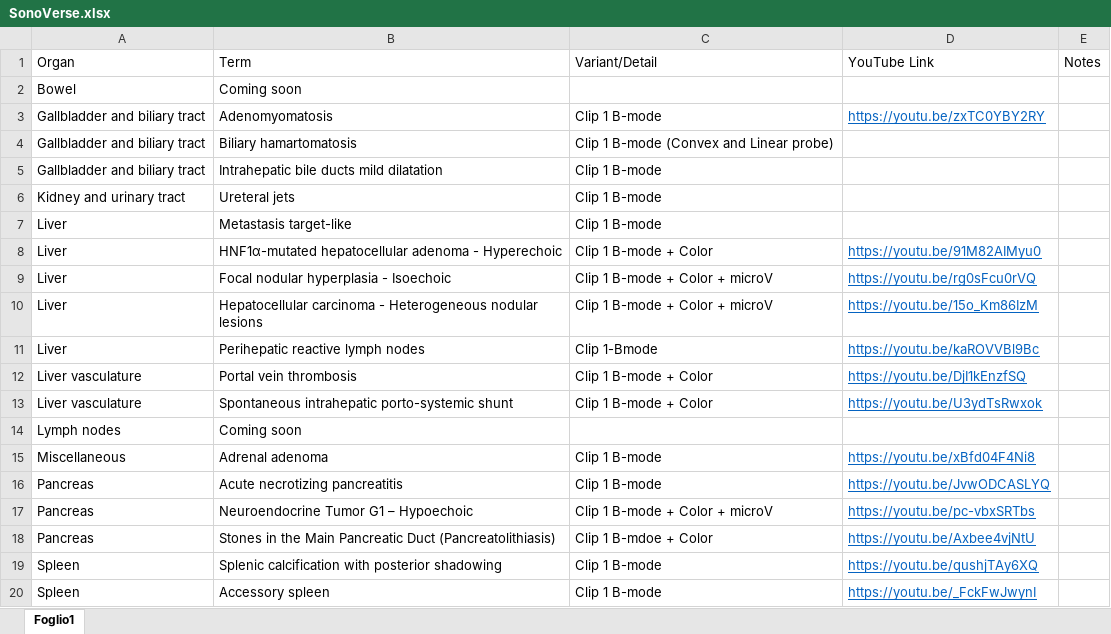
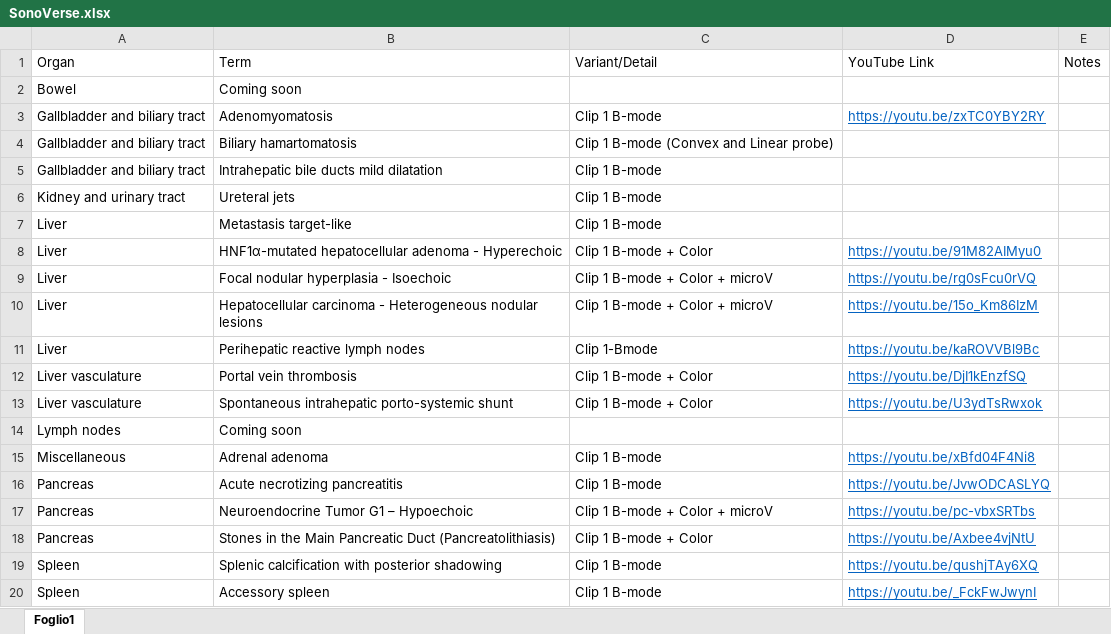
Before and after one commit to mattiaparatore/SonoVerse-vug, an Excel workbook: SonoVerse.xlsx, sheet Foglio1, drawn as a sheet; values as stored, in another font and other column widths than the file's, no borders; the diff names each change by its address in the sheet, - before the commit and + after, or states it on an @@ line.

Commit message:
Aggiorna Excel e HTML

```diff
--- a/SonoVerse.xlsx (sheet Foglio1)
+++ b/SonoVerse.xlsx (sheet Foglio1)
-C18: Clip 1 B-mdoe + Color
+C18: Clip 1 B-mode + Color
```
Also changed, not shown: 1 other file.
